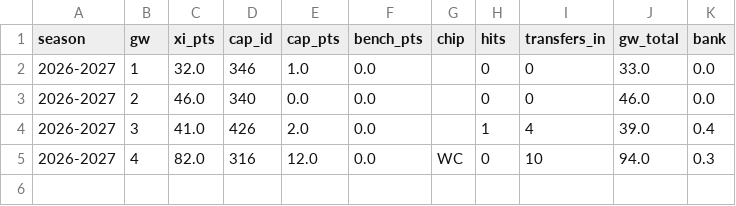
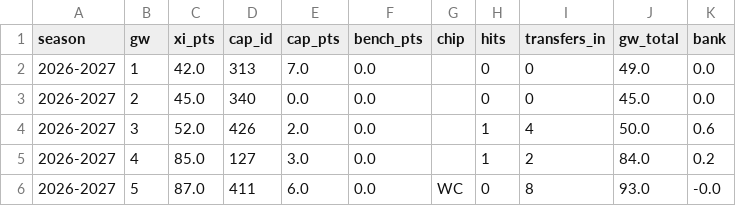
Before and after one commit to truong-tt/fpl-ml-manager, a CSV file: data/season_replay.csv, drawn as a sheet.

Commit message:
Season replay 2026-09-21 21:19 UTC

```diff
--- a/data/season_replay.csv
+++ b/data/season_replay.csv
@@ -1,5 +1,6 @@
 season,gw,xi_pts,cap_id,cap_pts,bench_pts,chip,hits,transfers_in,gw_total,bank
-2026-2027,1,32.0,346,1.0,0.0,,0,0,33.0,0.0
-2026-2027,2,46.0,340,0.0,0.0,,0,0,46.0,0.0
-2026-2027,3,41.0,426,2.0,0.0,,1,4,39.0,0.4
-2026-2027,4,82.0,316,12.0,0.0,WC,0,10,94.0,0.3
+2026-2027,1,42.0,313,7.0,0.0,,0,0,49.0,0.0
+2026-2027,2,45.0,340,0.0,0.0,,0,0,45.0,0.0
+2026-2027,3,52.0,426,2.0,0.0,,1,4,50.0,0.6
+2026-2027,4,85.0,127,3.0,0.0,,1,2,84.0,0.2
+2026-2027,5,87.0,411,6.0,0.0,WC,0,8,93.0,-0.0
```
Also changed, not shown: 1 other file.
